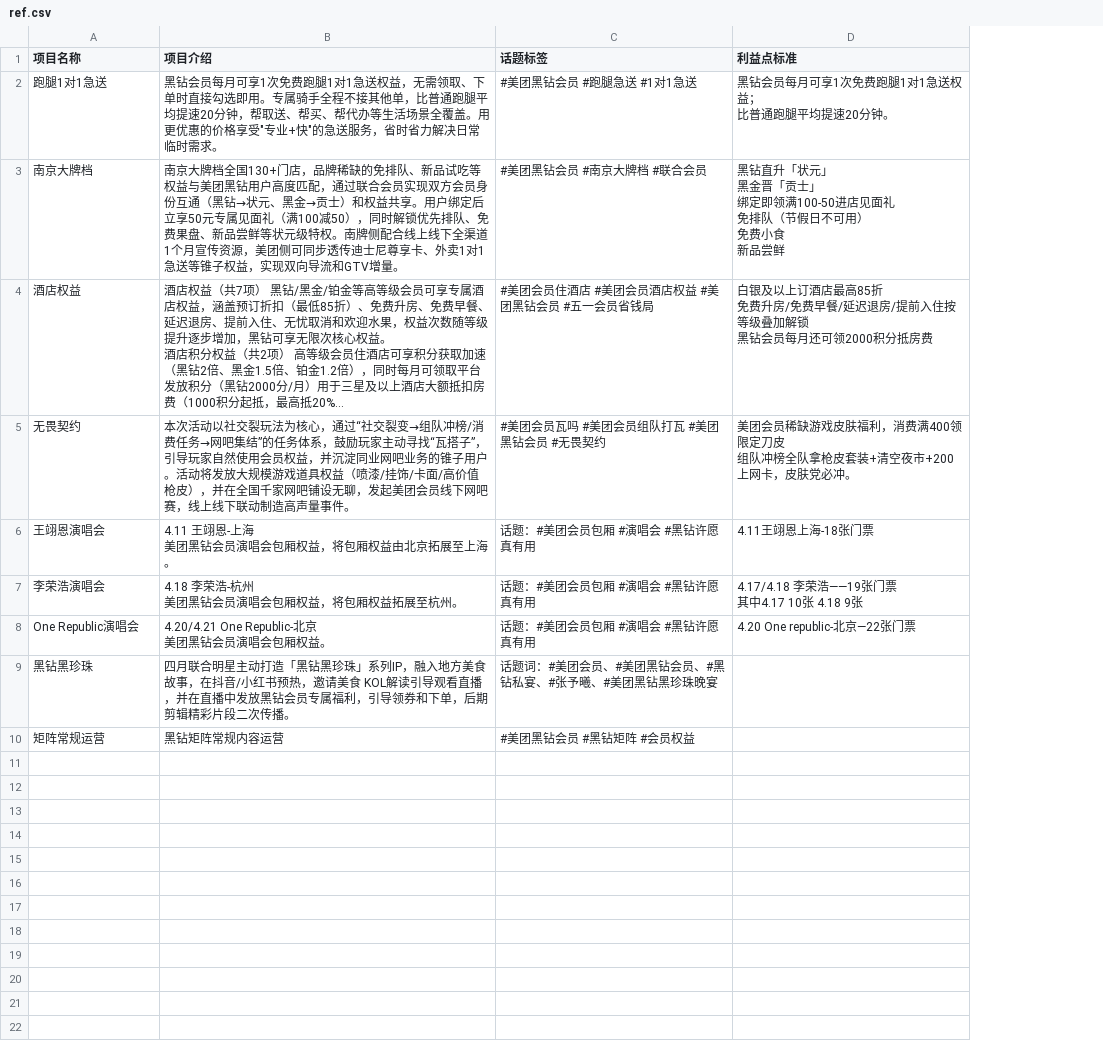
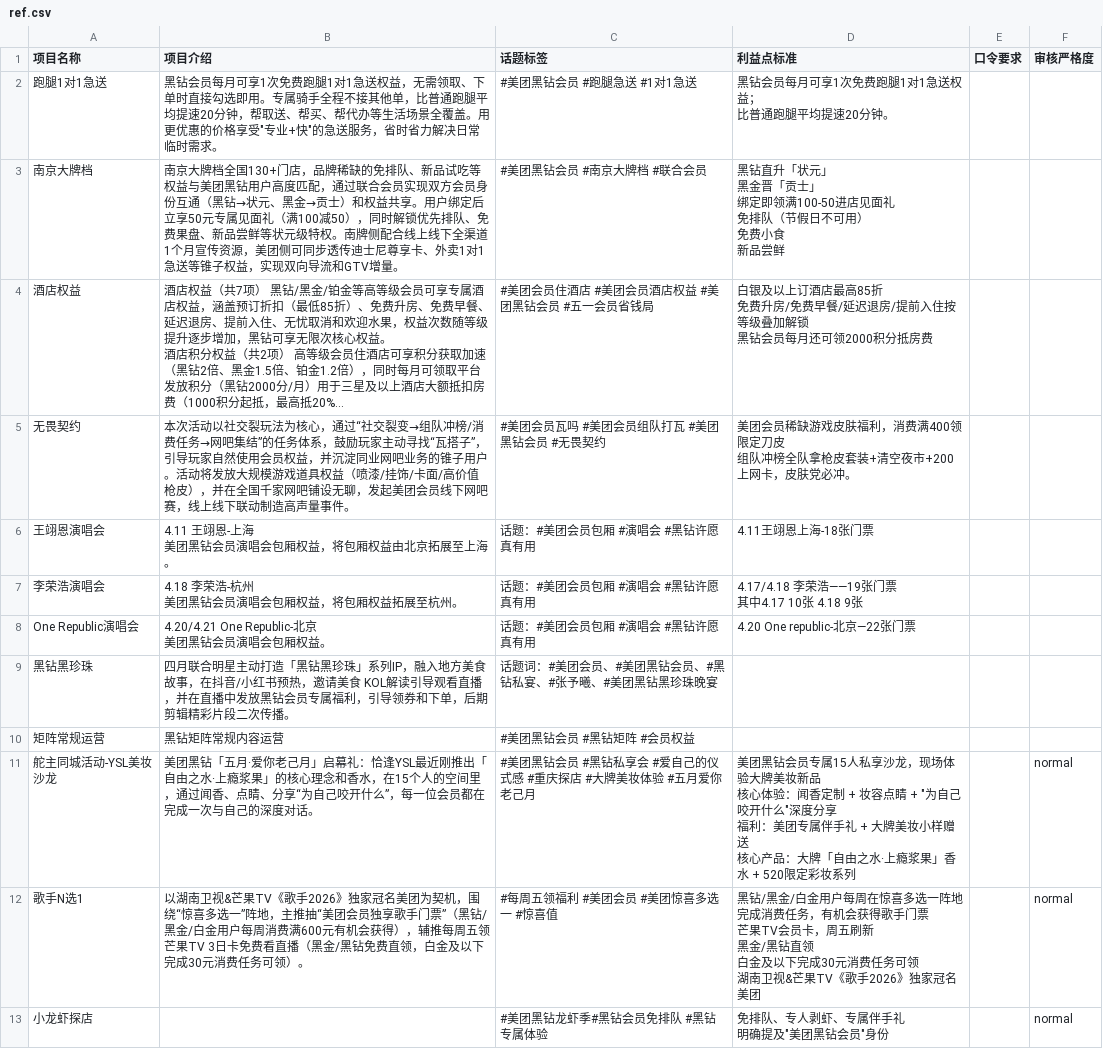
Before and after one commit to qyu233333-lqy/xhs-sensitive, a CSV file: ref.csv, drawn as a sheet; long unchanged cells end in …; ↵ is a line break in a cell; the diff names each change by its address in the sheet, - before the commit and + after, or states it on an @@ line.

```diff
--- a/ref.csv
+++ b/ref.csv
+column E (口令要求), empty
+column F (审核严格度), empty
+row 11: 舵主同城活动-YSL美妆沙龙 | 美团黑钻「五月·爱你老己月」启幕礼：恰逢YSL最近刚推出「自由之水·上瘾浆果」的核心理念和香水，在15个人的空间里，通过闻香、点睛、分享“为自己咬开什么”，每一位会员都在完成一次与自己的深度对话。 | #美团黑钻会员 #黑钻私享会 #爱自己的仪式感 #重庆探店 #大牌美妆体验 #五月爱你老己月 | 美团黑钻会员专属15人私享沙龙，现场体验大牌美妆新品 ↵ 核心体验：闻香定制 + 妆容点睛 + "为自己咬开什么"深度分享 ↵ 福利：美团专属伴手礼 + 大牌美妆小样赠送 ↵ 核心产品：大牌「自由之水·上瘾浆果」香水 + 520限定彩妆系列 |  | normal
+row 12: 歌手N选1 | 以湖南卫视&芒果TV《歌手2026》独家冠名美团为契机，围绕“惊喜多选一”阵地，主推抽“美团会员独享歌手门票”（黑钻/黑金/白金用户每周消费满600元有机会获得），辅推每周五领芒果TV 3日卡免费看直播（黑金/黑钻免费直领，白金及以下完成30元消费任务可领）。 | #每周五领福利 #美团会员 #美团惊喜多选一 #惊喜值 | 黑钻/黑金/白金用户每周在惊喜多选一阵地完成消费任务，有机会获得歌手门票 ↵ 芒果TV会员卡，周五刷新 ↵ 黑金/黑钻直领 ↵ 白金及以下完成30元消费任务可领 ↵ 湖南卫视&芒果TV《歌手2026》独家冠名美团 |  | normal
+row 13: 小龙虾探店 |  | #美团黑钻龙虾季#黑钻会员免排队 #黑钻专属体验 | 免排队、专人剥虾、专属伴手礼 ↵ 明确提及"美团黑钻会员"身份 |  | normal
```
Also changed, not shown: 16 other files.
